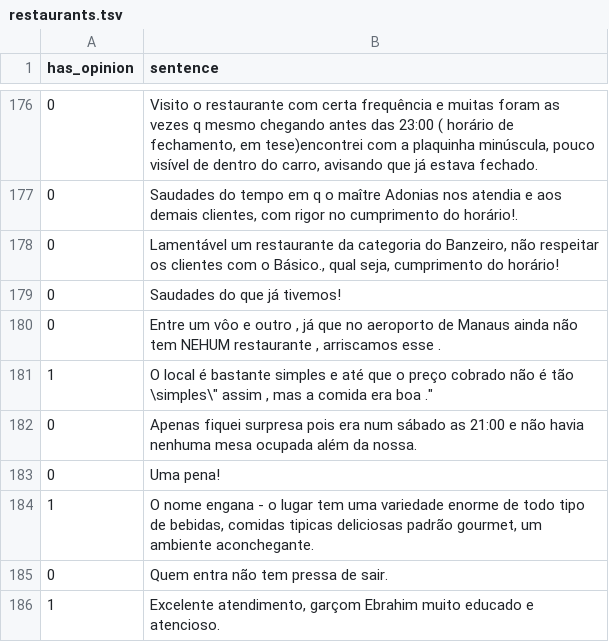
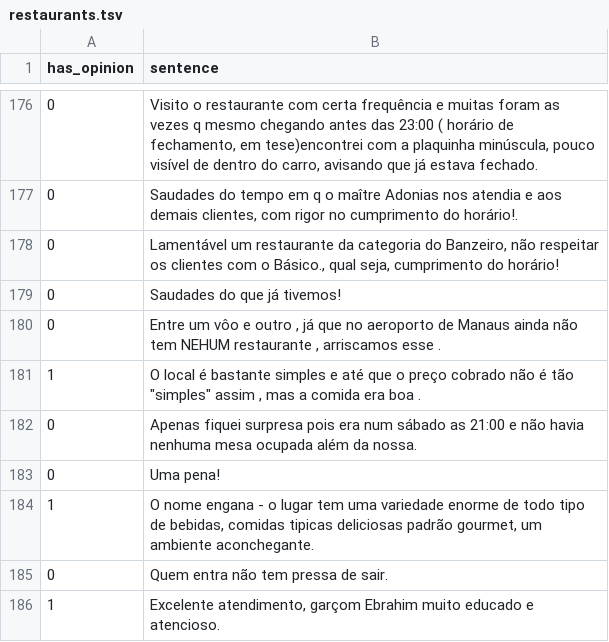
Before and after one commit to migvanderlei/ablation_study_eniac, a TSV file: data/task1/restaurants.tsv, drawn as a sheet; only a part is shown, gaps mark what is left out.

Commit message:
Update restaurants.tsv

```diff
--- a/data/task1/restaurants.tsv
+++ b/data/task1/restaurants.tsv
@@ -180,3 +180,3 @@ has_opinion	sentence
 0	"Entre um vôo e outro , já que no aeroporto de Manaus ainda não tem NEHUM restaurante , arriscamos esse ."
-1	"O local é bastante simples e até que o preço cobrado não é tão \"simples\" assim , mas a comida era boa ."
+1	"O local é bastante simples e até que o preço cobrado não é tão ""simples"" assim , mas a comida era boa ."
 0	"Apenas fiquei surpresa pois era num sábado as 21:00 e não havia nenhuma mesa ocupada além da nossa."
```
